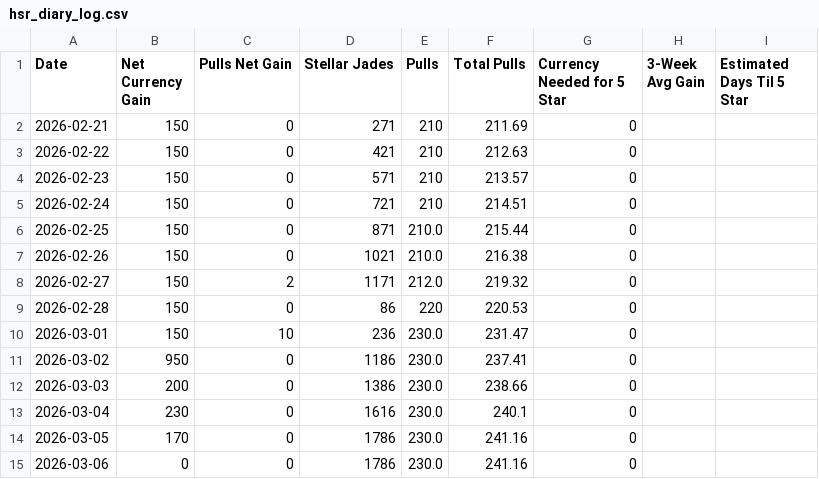
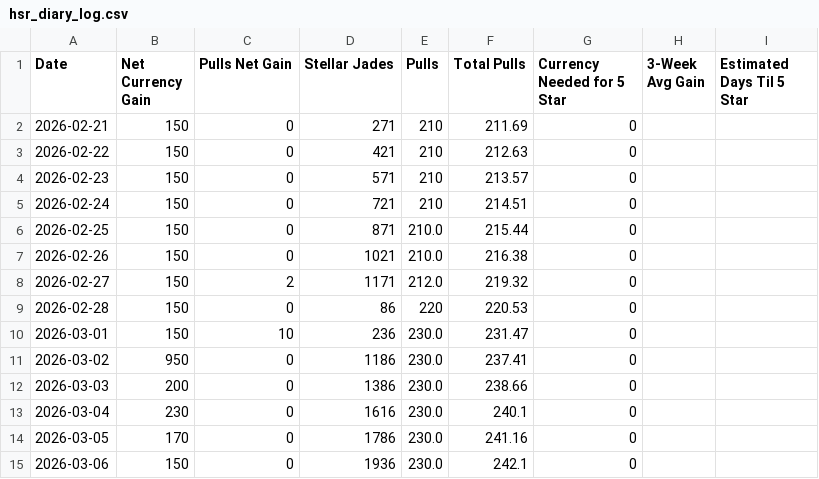
Before and after one commit to axelotlramen/website, a CSV file: data/hsr_diary_log.csv, drawn as a sheet.

```diff
--- a/data/hsr_diary_log.csv
+++ b/data/hsr_diary_log.csv
@@ -14,2 +14,2 @@ Date,Net Currency Gain,Pulls Net Gain,Stellar Jades,Pulls,Total Pulls,Currency N
 2026-03-05,170,0,1786,230.0,241.16,0,,
-2026-03-06,0,0,1786,230.0,241.16,0,,
+2026-03-06,150,0,1936,230.0,242.1,0,,
```
Also changed, not shown: 1 other file.
